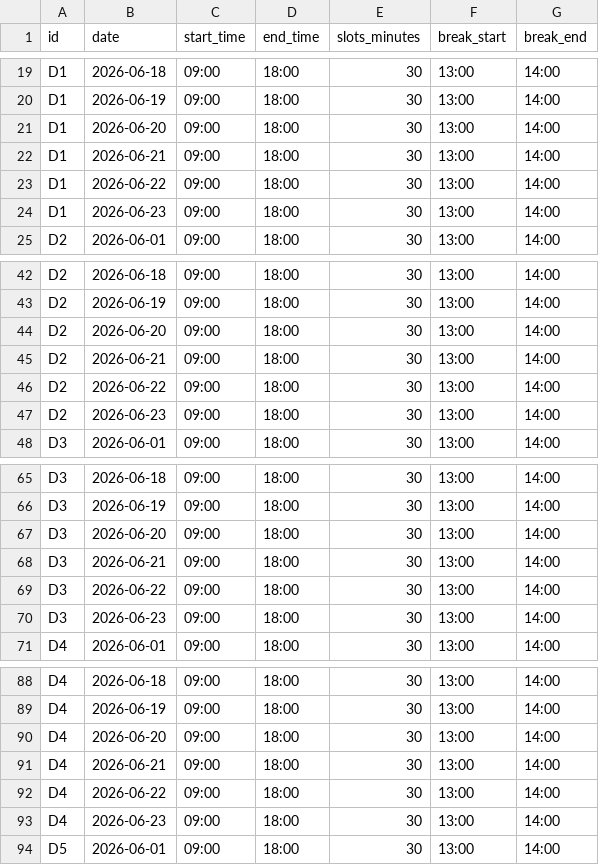
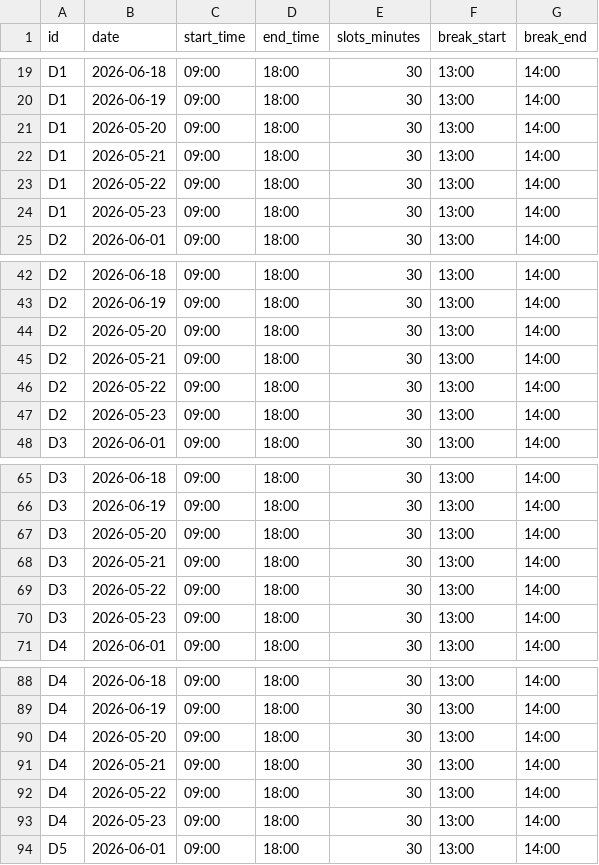
Before and after one commit to AazAlena/9-00_team5_Kim, a CSV file: data/C07/T1/work_slot.csv, drawn as a sheet; only a part is shown, gaps mark what is left out; the diff covers the shown part only.

```diff
--- a/data/C07/T1/work_slot.csv
+++ b/data/C07/T1/work_slot.csv
@@ -20,6 +20,6 @@ D1,2026-06-18,09:00,18:00,30,13:00,14:00
 D1,2026-06-19,09:00,18:00,30,13:00,14:00
-D1,2026-06-20,09:00,18:00,30,13:00,14:00
-D1,2026-06-21,09:00,18:00,30,13:00,14:00
-D1,2026-06-22,09:00,18:00,30,13:00,14:00
-D1,2026-06-23,09:00,18:00,30,13:00,14:00
+D1,2026-05-20,09:00,18:00,30,13:00,14:00
+D1,2026-05-21,09:00,18:00,30,13:00,14:00
+D1,2026-05-22,09:00,18:00,30,13:00,14:00
+D1,2026-05-23,09:00,18:00,30,13:00,14:00
 D2,2026-06-01,09:00,18:00,30,13:00,14:00
@@ -43,6 +43,6 @@ D2,2026-06-18,09:00,18:00,30,13:00,14:00
 D2,2026-06-19,09:00,18:00,30,13:00,14:00
-D2,2026-06-20,09:00,18:00,30,13:00,14:00
-D2,2026-06-21,09:00,18:00,30,13:00,14:00
-D2,2026-06-22,09:00,18:00,30,13:00,14:00
-D2,2026-06-23,09:00,18:00,30,13:00,14:00
+D2,2026-05-20,09:00,18:00,30,13:00,14:00
+D2,2026-05-21,09:00,18:00,30,13:00,14:00
+D2,2026-05-22,09:00,18:00,30,13:00,14:00
+D2,2026-05-23,09:00,18:00,30,13:00,14:00
 D3,2026-06-01,09:00,18:00,30,13:00,14:00
@@ -66,6 +66,6 @@ D3,2026-06-18,09:00,18:00,30,13:00,14:00
 D3,2026-06-19,09:00,18:00,30,13:00,14:00
-D3,2026-06-20,09:00,18:00,30,13:00,14:00
-D3,2026-06-21,09:00,18:00,30,13:00,14:00
-D3,2026-06-22,09:00,18:00,30,13:00,14:00
-D3,2026-06-23,09:00,18:00,30,13:00,14:00
+D3,2026-05-20,09:00,18:00,30,13:00,14:00
+D3,2026-05-21,09:00,18:00,30,13:00,14:00
+D3,2026-05-22,09:00,18:00,30,13:00,14:00
+D3,2026-05-23,09:00,18:00,30,13:00,14:00
 D4,2026-06-01,09:00,18:00,30,13:00,14:00
@@ -89,6 +89,6 @@ D4,2026-06-18,09:00,18:00,30,13:00,14:00
 D4,2026-06-19,09:00,18:00,30,13:00,14:00
-D4,2026-06-20,09:00,18:00,30,13:00,14:00
-D4,2026-06-21,09:00,18:00,30,13:00,14:00
-D4,2026-06-22,09:00,18:00,30,13:00,14:00
-D4,2026-06-23,09:00,18:00,30,13:00,14:00
+D4,2026-05-20,09:00,18:00,30,13:00,14:00
+D4,2026-05-21,09:00,18:00,30,13:00,14:00
+D4,2026-05-22,09:00,18:00,30,13:00,14:00
+D4,2026-05-23,09:00,18:00,30,13:00,14:00
 D5,2026-06-01,09:00,18:00,30,13:00,14:00
```
Also changed, not shown: 64 edited cells elsewhere in this file, data/C07/T1/appointment.csv, 1 other file.
